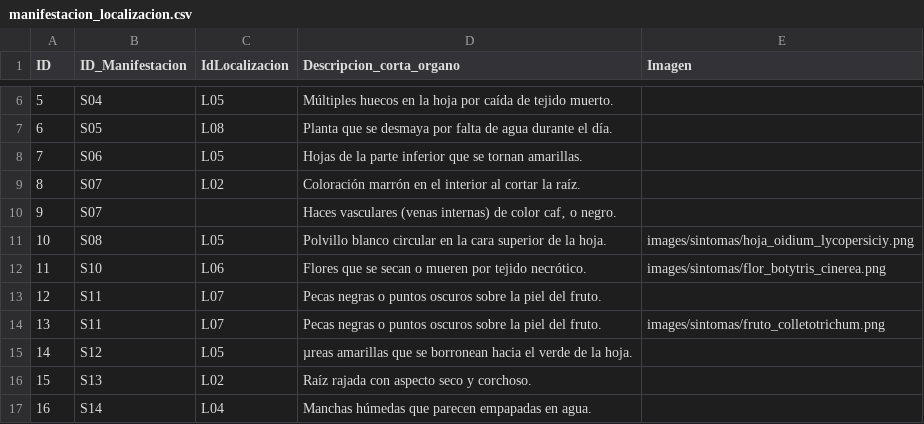
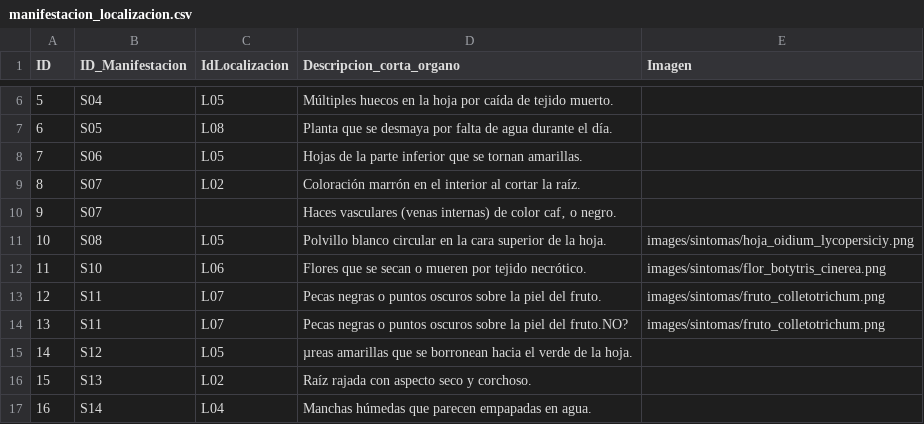
Before and after one commit to intaaersanpedrodejujuy/new_diagnostico_08062026, a CSV file: data/manifestacion_localizacion.csv, drawn as a sheet; only a part is shown, gaps mark what is left out.

Commit message:
Update manifestacion_localizacion.csv

```diff
--- a/data/manifestacion_localizacion.csv
+++ b/data/manifestacion_localizacion.csv
@@ -12,4 +12,4 @@ ID;ID_Manifestacion;IdLocalizacion;Descripcion_corta_organo;Imagen
 11;S10;L06;Flores que se secan o mueren por tejido necrótico.;images/sintomas/flor_botytris_cinerea.png
-12;S11;L07;Pecas negras o puntos oscuros sobre la piel del fruto.;
-13;S11;L07;Pecas negras o puntos oscuros sobre la piel del fruto.;images/sintomas/fruto_colletotrichum.png
+12;S11;L07;Pecas negras o puntos oscuros sobre la piel del fruto.;images/sintomas/fruto_colletotrichum.png
+13;S11;L07;Pecas negras o puntos oscuros sobre la piel del fruto.NO?;images/sintomas/fruto_colletotrichum.png
 14;S12;L05;µreas amarillas que se borronean hacia el verde de la hoja.;
```
